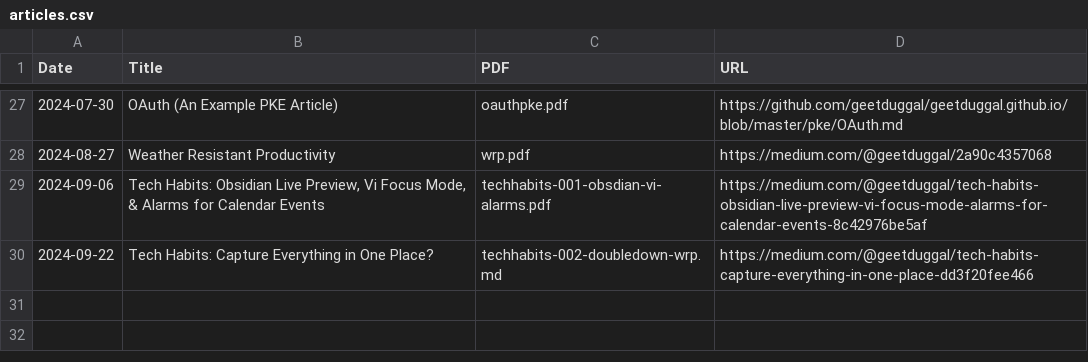
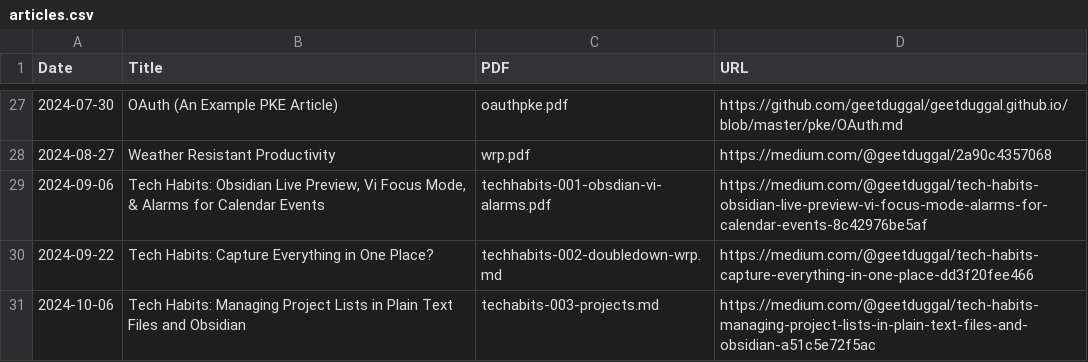
Before and after one commit to geetduggal/geetduggal.github.io, a CSV file: articles.csv, drawn as a sheet; only a part is shown, gaps mark what is left out; the diff names each change by its address in the sheet, - before the commit and + after, or states it on an @@ line.

Commit message:
third tech habits

```diff
--- a/articles.csv
+++ b/articles.csv
+row 31: 2024-10-06 | Tech Habits: Managing Project Lists in Plain Text Files and Obsidian | techabits-003-projects.md | https://medium.com/@geetduggal/tech-habits-managing-project-lists-in-plain-text-files-and-obsidian-a51c5e72f5ac
```
Also changed, not shown: geets.csv, 3 other files.
